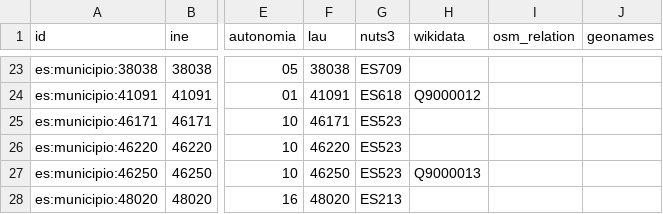
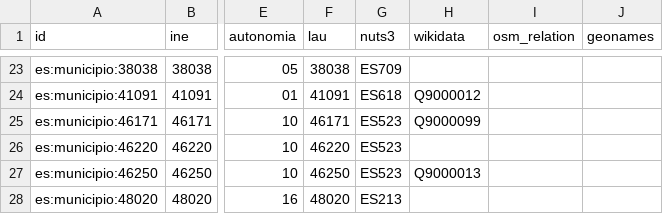
Before and after one commit to alertapublica/territorios-es, a CSV file: pruebas/datos/municipios.csv, drawn as a sheet; only a part is shown, gaps mark what is left out; the diff names each change by its address in the sheet, - before the commit and + after, or states it on an @@ line.

```diff
--- a/pruebas/datos/municipios.csv
+++ b/pruebas/datos/municipios.csv
-H25 (wikidata): (empty)
+H25 (wikidata): Q9000099
```
Also changed, not shown: pruebas/datos/codigos.csv, pruebas/datos/nombres.csv, 8 other files.
